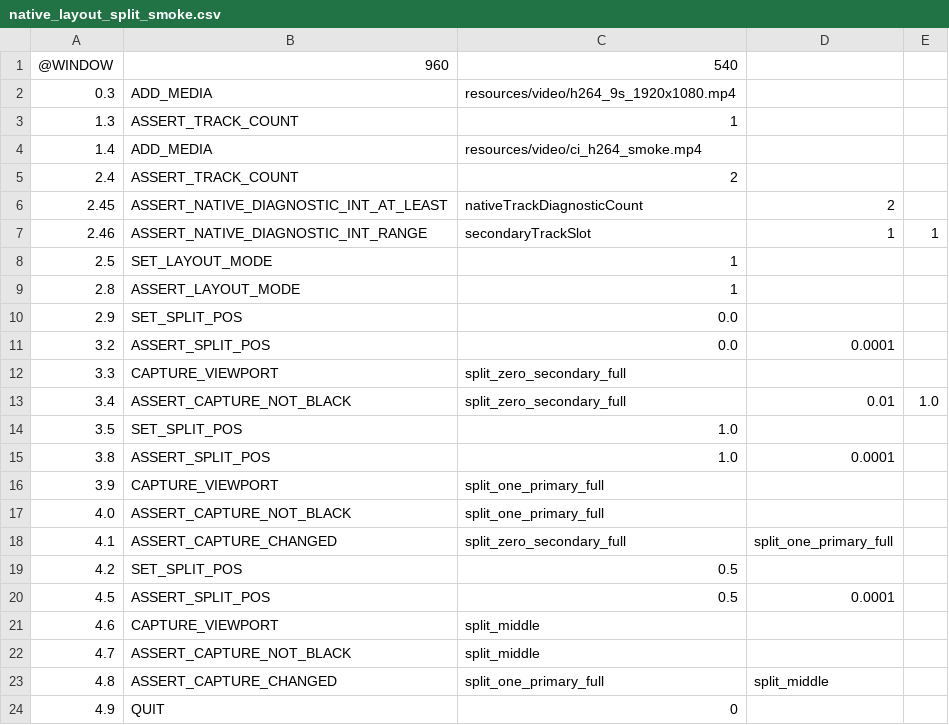
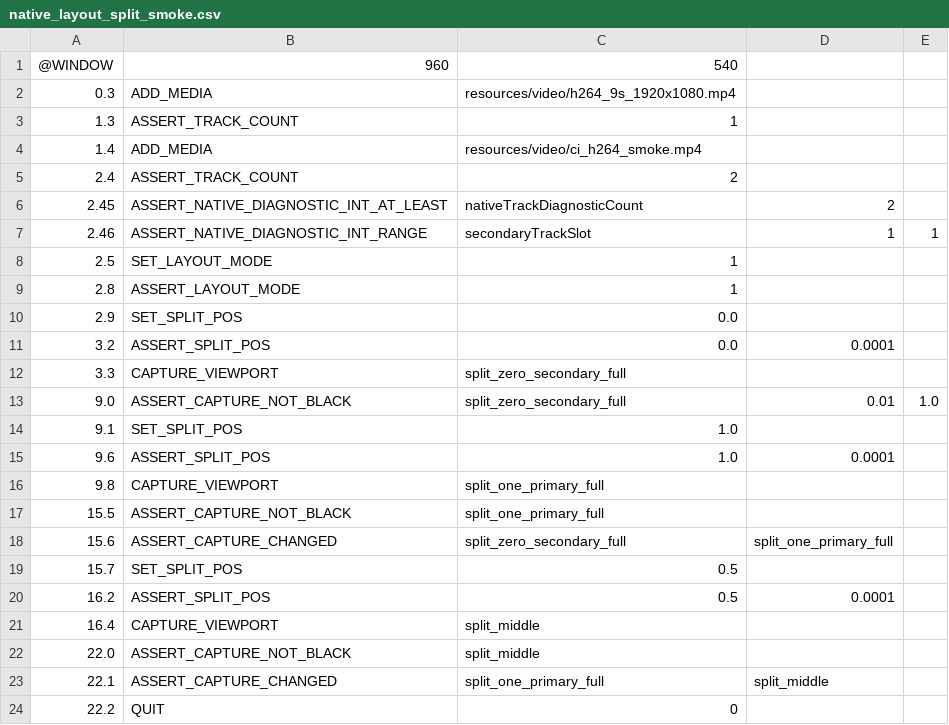
Before and after one commit to Nakiha/VoidPlayer, a CSV file: ui_tests/macos/native_layout_split_smoke.csv, drawn as a sheet.

```diff
--- a/ui_tests/macos/native_layout_split_smoke.csv
+++ b/ui_tests/macos/native_layout_split_smoke.csv
@@ -12,13 +12,13 @@
 3.3, CAPTURE_VIEWPORT, split_zero_secondary_full
-3.4, ASSERT_CAPTURE_NOT_BLACK, split_zero_secondary_full, 0.01, 1.0
-3.5, SET_SPLIT_POS, 1.0
-3.8, ASSERT_SPLIT_POS, 1.0, 0.0001
-3.9, CAPTURE_VIEWPORT, split_one_primary_full
-4.0, ASSERT_CAPTURE_NOT_BLACK, split_one_primary_full
-4.1, ASSERT_CAPTURE_CHANGED, split_zero_secondary_full, split_one_primary_full
-4.2, SET_SPLIT_POS, 0.5
-4.5, ASSERT_SPLIT_POS, 0.5, 0.0001
-4.6, CAPTURE_VIEWPORT, split_middle
-4.7, ASSERT_CAPTURE_NOT_BLACK, split_middle
-4.8, ASSERT_CAPTURE_CHANGED, split_one_primary_full, split_middle
-4.9, QUIT, 0
+9.0, ASSERT_CAPTURE_NOT_BLACK, split_zero_secondary_full, 0.01, 1.0
+9.1, SET_SPLIT_POS, 1.0
+9.6, ASSERT_SPLIT_POS, 1.0, 0.0001
+9.8, CAPTURE_VIEWPORT, split_one_primary_full
+15.5, ASSERT_CAPTURE_NOT_BLACK, split_one_primary_full
+15.6, ASSERT_CAPTURE_CHANGED, split_zero_secondary_full, split_one_primary_full
+15.7, SET_SPLIT_POS, 0.5
+16.2, ASSERT_SPLIT_POS, 0.5, 0.0001
+16.4, CAPTURE_VIEWPORT, split_middle
+22.0, ASSERT_CAPTURE_NOT_BLACK, split_middle
+22.1, ASSERT_CAPTURE_CHANGED, split_one_primary_full, split_middle
+22.2, QUIT, 0
```
Also changed, not shown: 13 other files.
